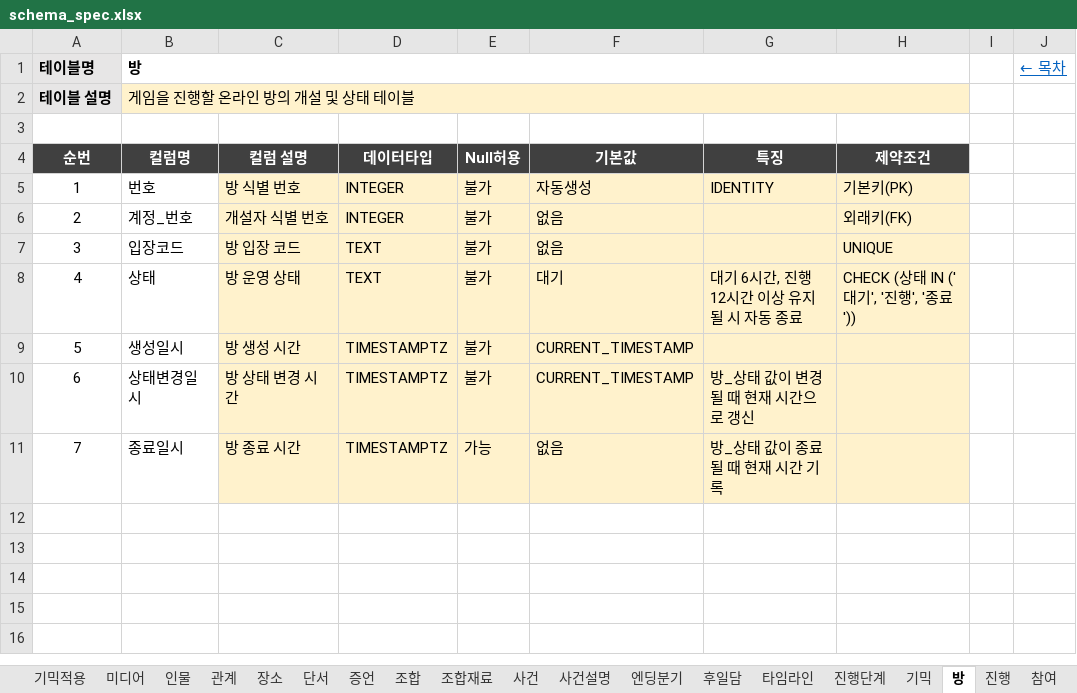
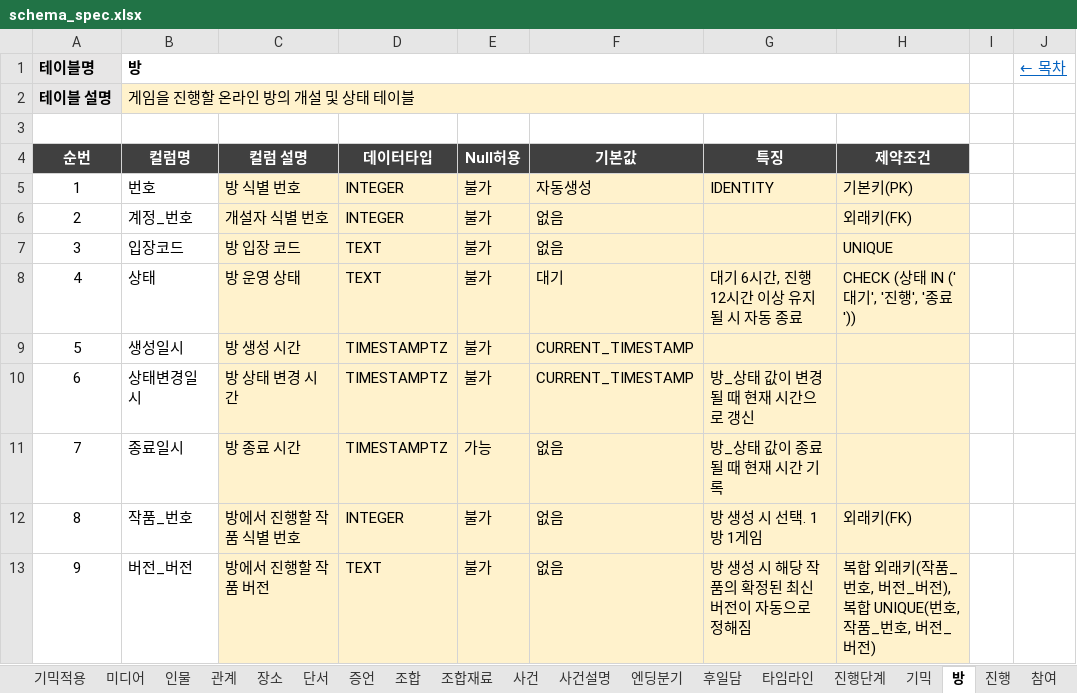
Before and after one commit to Donguk-Kim-kr/murdermystery, an Excel workbook: db/spec/schema_spec.xlsx, sheet 방, drawn as a sheet; values as stored, in another font and other column widths than the file's, no borders; the diff names each change by its address in the sheet, - before the commit and + after, or states it on an @@ line.

```diff
--- a/db/spec/schema_spec.xlsx (sheet 방)
+++ b/db/spec/schema_spec.xlsx (sheet 방)
+row 12: 8 | 작품_번호 | 방에서 진행할 작품 식별 번호 | INTEGER | 불가 | 없음 | 방 생성 시 선택. 1방 1게임 | 외래키(FK)
+row 13: 9 | 버전_버전 | 방에서 진행할 작품 버전 | TEXT | 불가 | 없음 | 방 생성 시 해당 작품의 확정된 최신 버전이 자동으로 정해짐 | 복합 외래키(작품_번호, 버전_버전), 복합 UNIQUE(번호, 작품_번호, 버전_버전)
```
Also changed, not shown: sheet 진행, sheet 목차, 13 other files.
